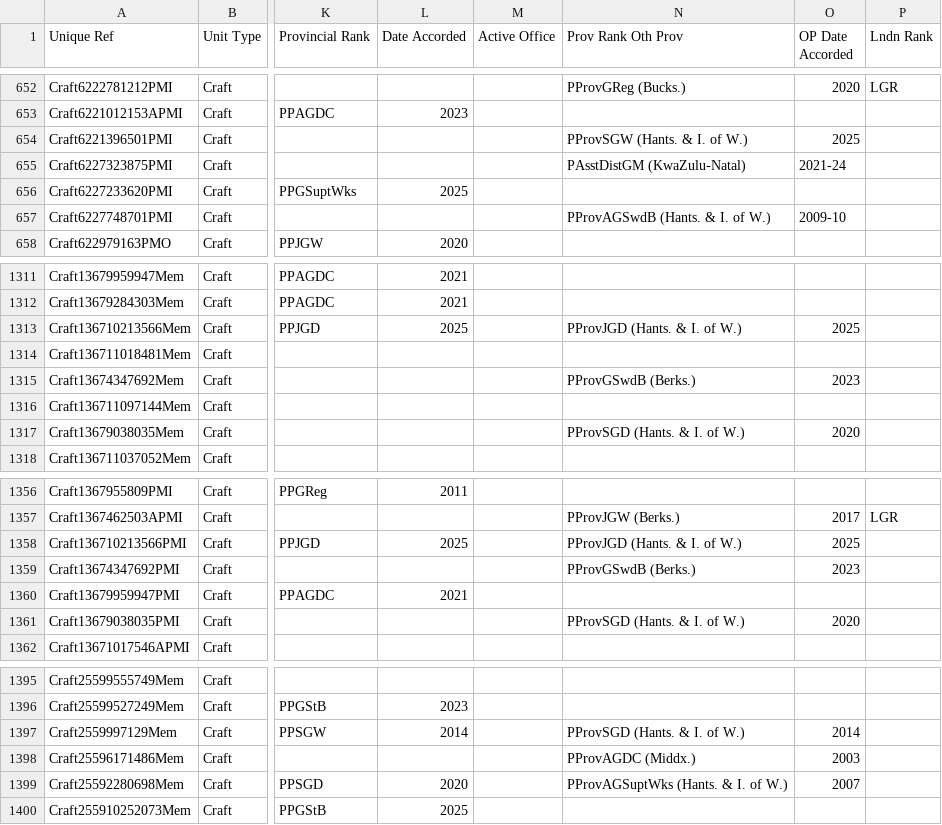
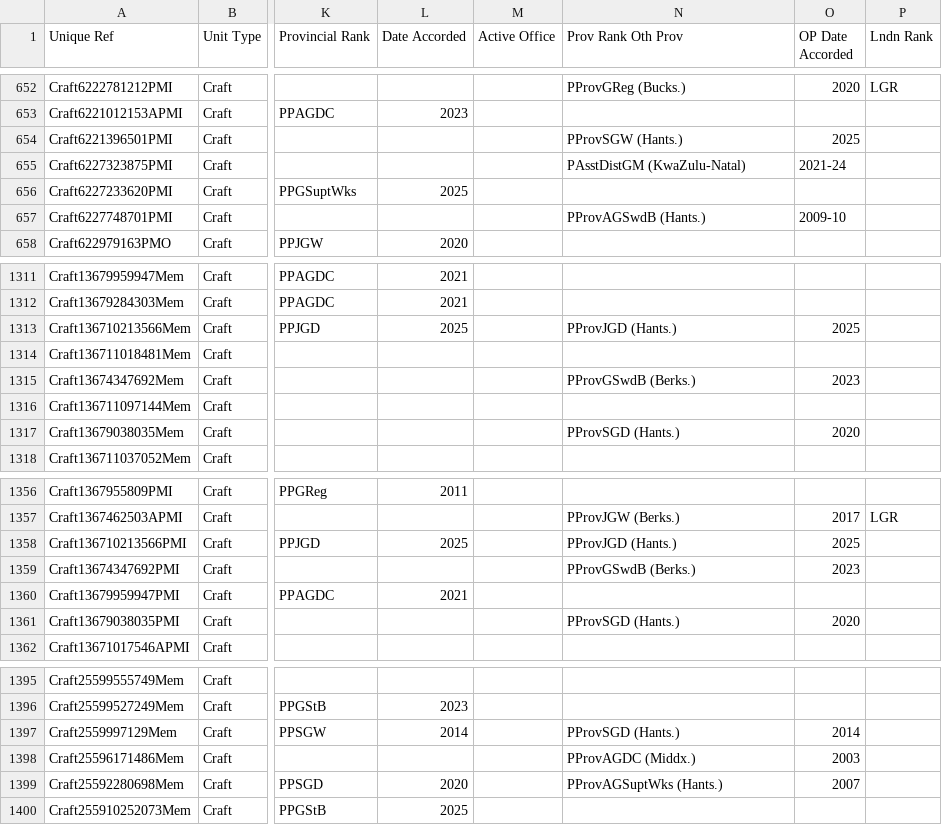
Before and after one commit to webpurity-dev/masonic-calendar, a CSV file: document/data/membership_v1.7.csv, drawn as a sheet; only a part is shown, gaps mark what is left out; the diff covers the shown part only; the diff names each change by its address in the sheet, - before the commit and + after, or states it on an @@ line.

```diff
--- a/document/data/membership_v1.7.csv
+++ b/document/data/membership_v1.7.csv
-N654 (Prov Rank Oth Prov): PProvSGW (Hants. & I. of W.)
+N654 (Prov Rank Oth Prov): PProvSGW (Hants.)
-N657 (Prov Rank Oth Prov): PProvAGSwdB (Hants. & I. of W.)
+N657 (Prov Rank Oth Prov): PProvAGSwdB (Hants.)
-N1313 (Prov Rank Oth Prov): PProvJGD (Hants. & I. of W.)
+N1313 (Prov Rank Oth Prov): PProvJGD (Hants.)
-N1317 (Prov Rank Oth Prov): PProvSGD (Hants. & I. of W.)
+N1317 (Prov Rank Oth Prov): PProvSGD (Hants.)
-N1358 (Prov Rank Oth Prov): PProvJGD (Hants. & I. of W.)
+N1358 (Prov Rank Oth Prov): PProvJGD (Hants.)
-N1361 (Prov Rank Oth Prov): PProvSGD (Hants. & I. of W.)
+N1361 (Prov Rank Oth Prov): PProvSGD (Hants.)
-N1397 (Prov Rank Oth Prov): PProvSGD (Hants. & I. of W.)
+N1397 (Prov Rank Oth Prov): PProvSGD (Hants.)
-N1399 (Prov Rank Oth Prov): PProvAGSuptWks (Hants. & I. of W.)
+N1399 (Prov Rank Oth Prov): PProvAGSuptWks (Hants.)
```
Also changed, not shown: 113 edited cells elsewhere in this file, 10 other files.
